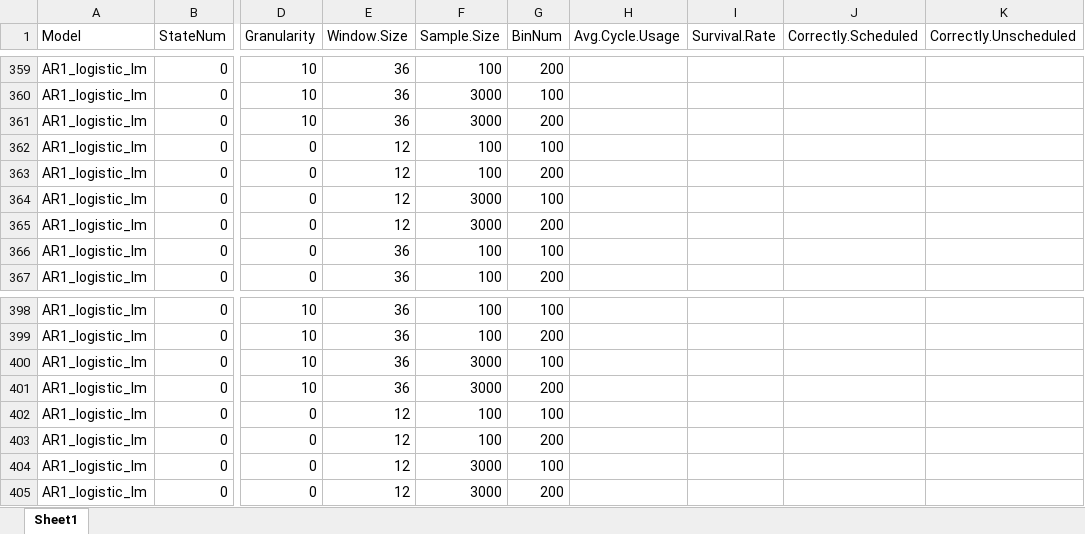
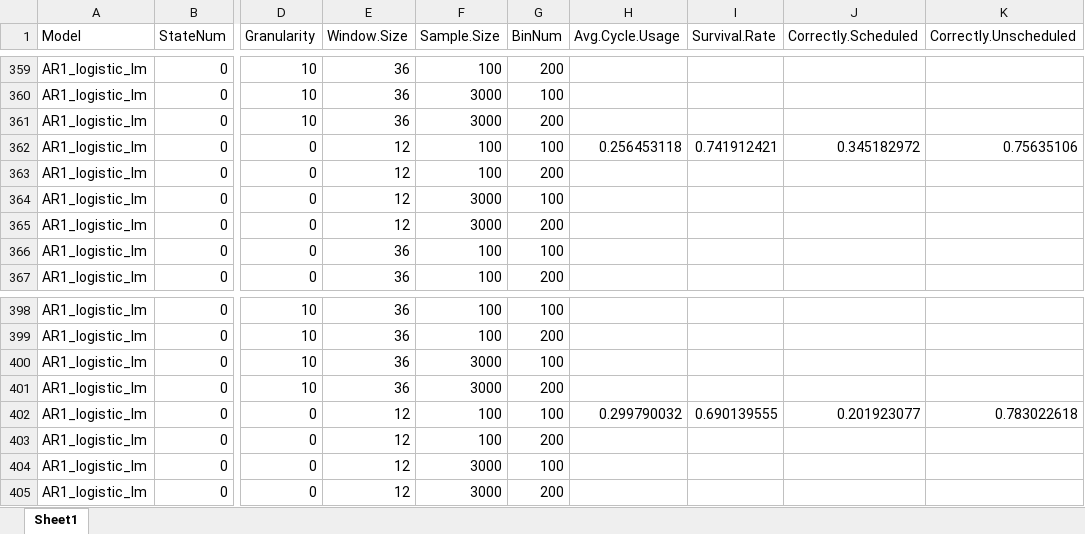
Before and after one commit to carlonlv/SSD-Benchmark-Analysis, an Excel workbook: ForegroundJobScheduler/results/Nonoverlapping windows/summary dynamic (windows,granularity).xlsx, sheet Sheet1, drawn as a sheet; only a part is shown, gaps mark what is left out; values as stored, in another font and other column widths than the file's, no borders; the diff names each change by its address in the sheet, - before the commit and + after, or states it on an @@ line.

```diff
--- a/ForegroundJobScheduler/results/Nonoverlapping windows/summary dynamic (windows,granularity).xlsx (sheet Sheet1)
+++ b/ForegroundJobScheduler/results/Nonoverlapping windows/summary dynamic (windows,granularity).xlsx (sheet Sheet1)
-H362 (Avg.Cycle.Usage): (empty)
+H362 (Avg.Cycle.Usage): 0.256453118
-I362 (Survival.Rate): (empty)
+I362 (Survival.Rate): 0.741912421
-J362 (Correctly.Scheduled): (empty)
+J362 (Correctly.Scheduled): 0.345182972
-K362 (Correctly.Unscheduled): (empty)
+K362 (Correctly.Unscheduled): 0.75635106
-H402 (Avg.Cycle.Usage): (empty)
+H402 (Avg.Cycle.Usage): 0.299790032
-I402 (Survival.Rate): (empty)
+I402 (Survival.Rate): 0.690139555
-J402 (Correctly.Scheduled): (empty)
+J402 (Correctly.Scheduled): 0.201923077
-K402 (Correctly.Unscheduled): (empty)
+K402 (Correctly.Unscheduled): 0.783022618
```
Also changed, not shown: 24 other files.
